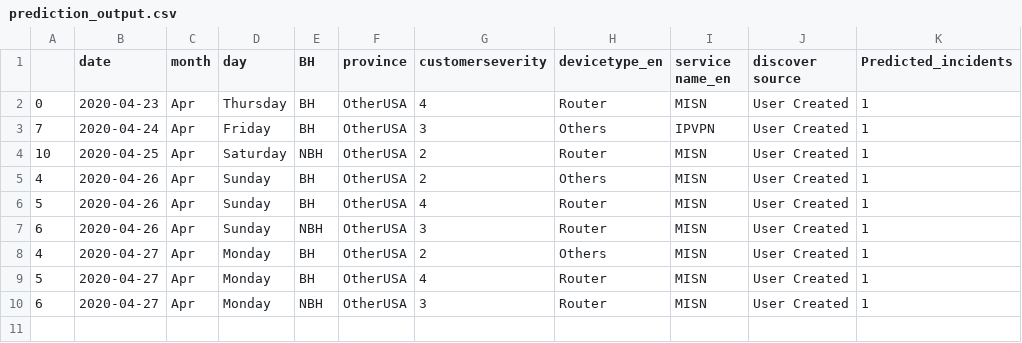
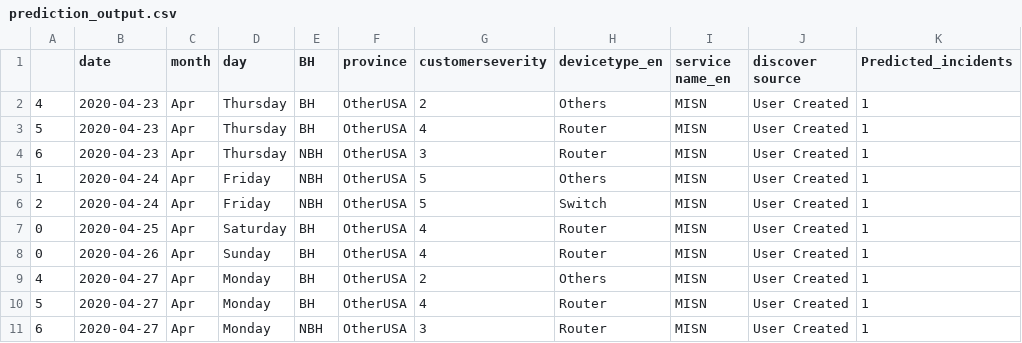
Before and after one commit to AnalyticsSolution/IncidentPredictionTraining, a CSV file: Output/prediction_output.csv, drawn as a sheet.

Commit message:
Pushing Output files to GIT repo

```diff
--- a/Output/prediction_output.csv
+++ b/Output/prediction_output.csv
@@ -1,8 +1,9 @@
 ,date,month,day,BH,province,customerseverity,devicetype_en,service name_en,discover source,Predicted_incidents
-0,2020-04-23,Apr,Thursday,BH,OtherUSA,4,Router,MISN,User Created,1
-7,2020-04-24,Apr,Friday,BH,OtherUSA,3,Others,IPVPN,User Created,1
-10,2020-04-25,Apr,Saturday,NBH,OtherUSA,2,Router,MISN,User Created,1
-4,2020-04-26,Apr,Sunday,BH,OtherUSA,2,Others,MISN,User Created,1
-5,2020-04-26,Apr,Sunday,BH,OtherUSA,4,Router,MISN,User Created,1
-6,2020-04-26,Apr,Sunday,NBH,OtherUSA,3,Router,MISN,User Created,1
+4,2020-04-23,Apr,Thursday,BH,OtherUSA,2,Others,MISN,User Created,1
+5,2020-04-23,Apr,Thursday,BH,OtherUSA,4,Router,MISN,User Created,1
+6,2020-04-23,Apr,Thursday,NBH,OtherUSA,3,Router,MISN,User Created,1
+1,2020-04-24,Apr,Friday,NBH,OtherUSA,5,Others,MISN,User Created,1
+2,2020-04-24,Apr,Friday,NBH,OtherUSA,5,Switch,MISN,User Created,1
+0,2020-04-25,Apr,Saturday,BH,OtherUSA,4,Router,MISN,User Created,1
+0,2020-04-26,Apr,Sunday,BH,OtherUSA,4,Router,MISN,User Created,1
 4,2020-04-27,Apr,Monday,BH,OtherUSA,2,Others,MISN,User Created,1
```
Also changed, not shown: Output/prediction_model_metrics.csv, 2 other files.
